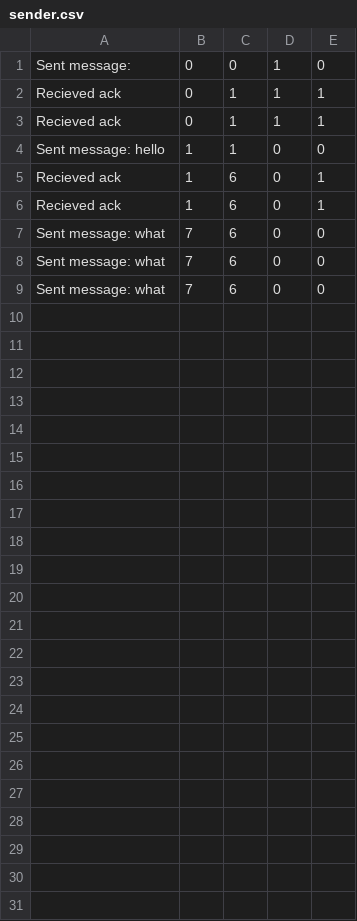
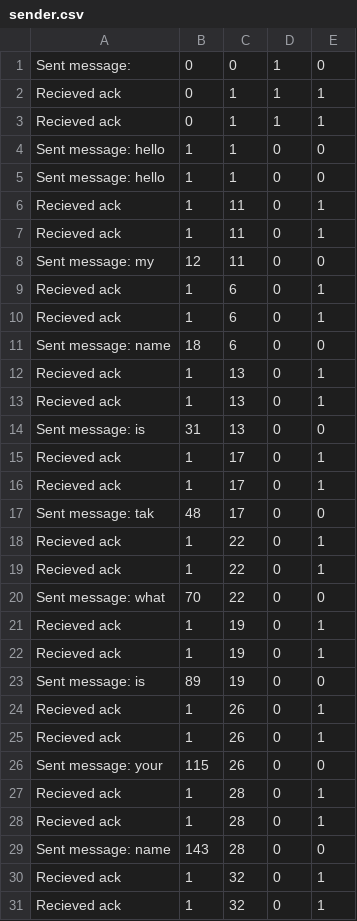
Before and after one commit to SheyBarpagga/7005-Final-Project, a CSV file: sender.csv, drawn as a sheet.

```diff
--- a/sender.csv
+++ b/sender.csv
@@ -4,6 +4,28 @@ Recieved ack,0,1,1,1
 Sent message: hello,1,1,0,0
+Sent message: hello,1,1,0,0
+Recieved ack,1,11,0,1
+Recieved ack,1,11,0,1
+Sent message: my,12,11,0,0
 Recieved ack,1,6,0,1
 Recieved ack,1,6,0,1
-Sent message: what,7,6,0,0
-Sent message: what,7,6,0,0
-Sent message: what,7,6,0,0
+Sent message: name,18,6,0,0
+Recieved ack,1,13,0,1
+Recieved ack,1,13,0,1
+Sent message: is,31,13,0,0
+Recieved ack,1,17,0,1
+Recieved ack,1,17,0,1
+Sent message: tak,48,17,0,0
+Recieved ack,1,22,0,1
+Recieved ack,1,22,0,1
+Sent message: what,70,22,0,0
+Recieved ack,1,19,0,1
+Recieved ack,1,19,0,1
+Sent message: is,89,19,0,0
+Recieved ack,1,26,0,1
+Recieved ack,1,26,0,1
+Sent message: your,115,26,0,0
+Recieved ack,1,28,0,1
+Recieved ack,1,28,0,1
+Sent message: name,143,28,0,0
+Recieved ack,1,32,0,1
+Recieved ack,1,32,0,1
```
Also changed, not shown: 2 other files.
